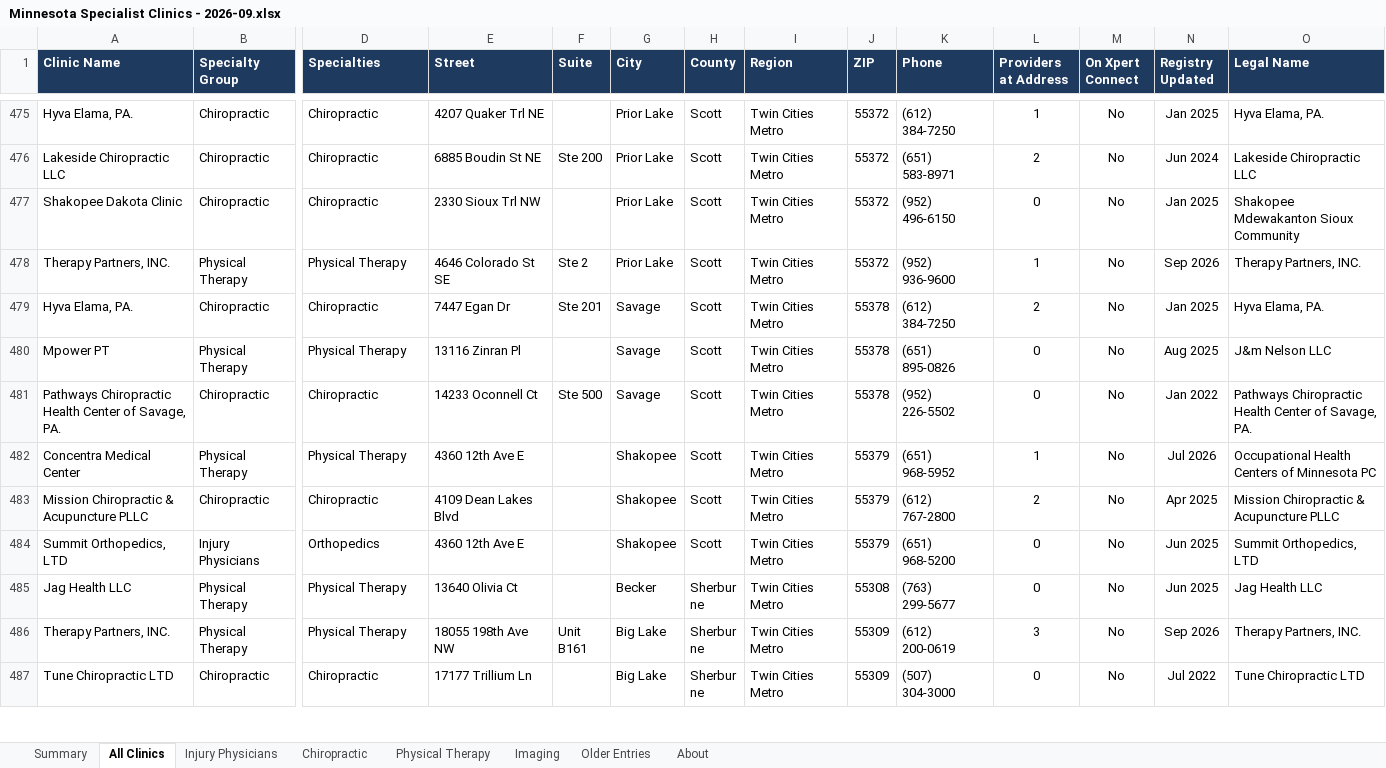
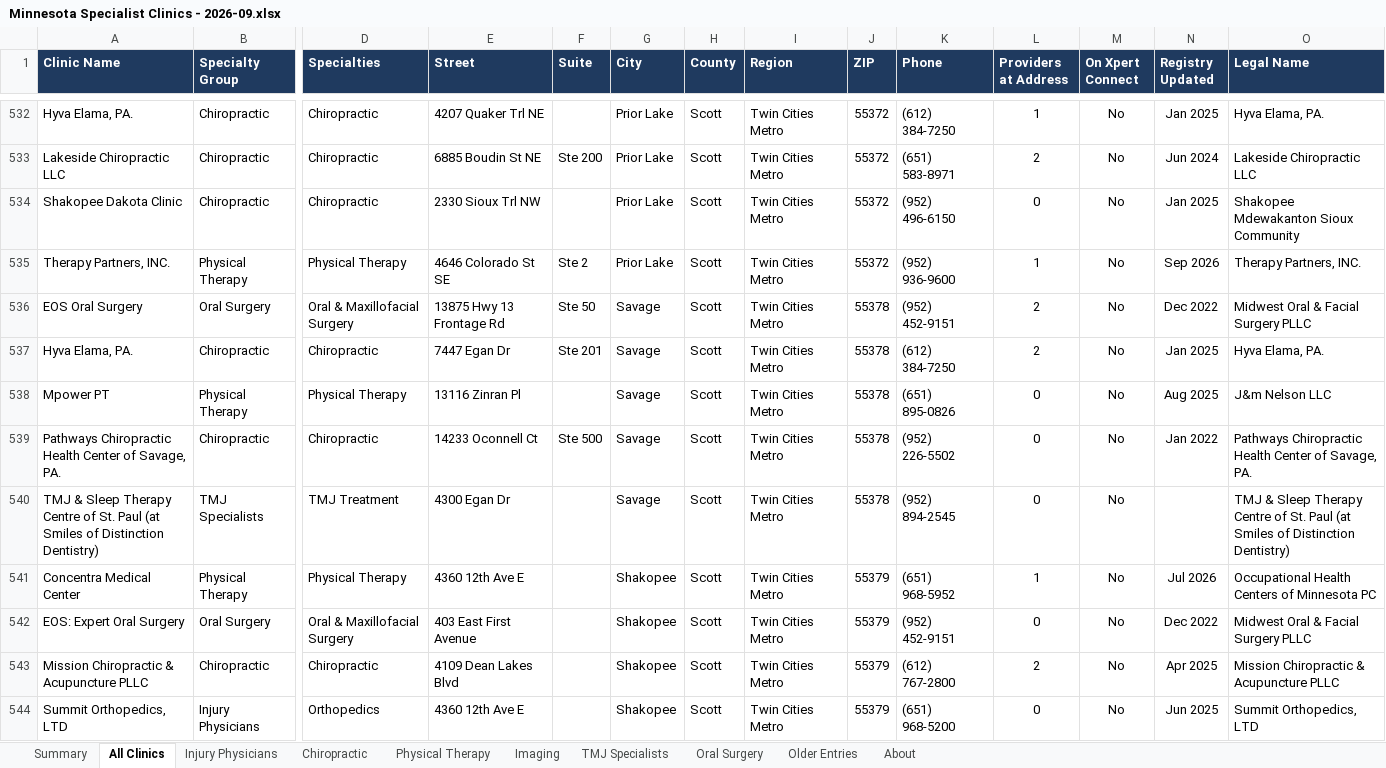
Before and after one commit to xpertconnectweb/XPERT-CONNECT, an Excel workbook: docs/Minnesota Specialist Clinics - 2026-09.xlsx, sheet All Clinics, drawn as a sheet; only a part is shown, gaps mark what is left out; the shorter side is filled out with more unchanged rows; values as stored, in another font and other column widths than the file's, no borders; conditional formats and table styles not drawn; rows hold the shown columns only; the diff covers the shown part only; the diff names each change by its address in the sheet, - before the commit and + after, or states it on an @@ line.

```diff
--- a/docs/Minnesota Specialist Clinics - 2026-09.xlsx (sheet All Clinics)
+++ b/docs/Minnesota Specialist Clinics - 2026-09.xlsx (sheet All Clinics)
+sheet tab: TMJ Specialists
+sheet tab: Oral Surgery
+row 536: EOS Oral Surgery | Oral Surgery | Oral & Maxillofacial Surgery | 13875 Hwy 13 Frontage Rd | Ste 50 | Savage | Scott | Twin Cities Metro | 55378 | (952) 452-9151 | 2 | No | Dec 2022 | Midwest Oral & Facial Surgery PLLC
+row 540: TMJ & Sleep Therapy Centre of St. Paul (at Smiles of Distinction Dentistry) | TMJ Specialists | TMJ Treatment | 4300 Egan Dr |  | Savage | Scott | Twin Cities Metro | 55378 | (952) 894-2545 | 0 | No |  | TMJ & Sleep Therapy Centre of St. Paul (at Smiles of Distinction Dentistry)
+row 542: EOS: Expert Oral Surgery | Oral Surgery | Oral & Maxillofacial Surgery | 403 East First Avenue |  | Shakopee | Scott | Twin Cities Metro | 55379 | (952) 452-9151 | 0 | No | Dec 2022 | Midwest Oral & Facial Surgery PLLC
```
Also changed, not shown: 95 added rows and 2 edited cells elsewhere in this sheet, sheet Summary, sheet Older Entries, sheet About, sheet Injury Physicians, sheet Chiropractic, 32 other files.
